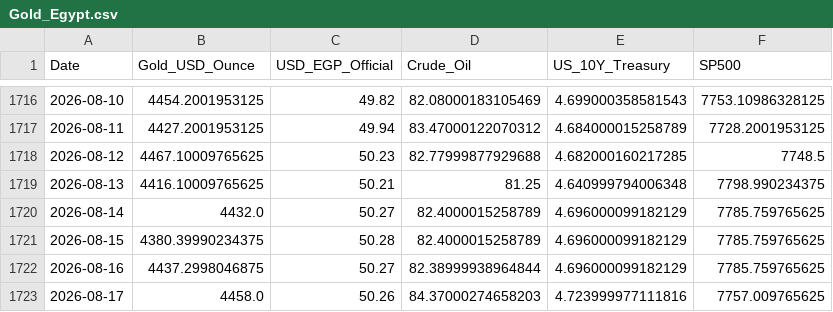
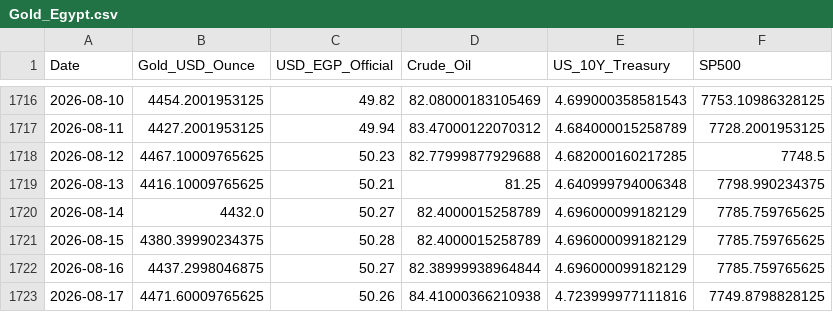
Before and after one commit to MahmoudShamoun/DEPI-Graduation-Project, a CSV file: 02_Dataset/Gold_Egypt.csv, drawn as a sheet; only a part is shown, gaps mark what is left out.

```diff
--- a/02_Dataset/Gold_Egypt.csv
+++ b/02_Dataset/Gold_Egypt.csv
@@ -1722,2 +1722,2 @@ Date,Gold_USD_Ounce,USD_EGP_Official,Crude_Oil,US_10Y_Treasury,SP500
 2026-08-16,4437.2998046875,50.27,82.38999938964844,4.696000099182129,7785.759765625
-2026-08-17,4458.0,50.26,84.37000274658203,4.723999977111816,7757.009765625
+2026-08-17,4471.60009765625,50.26,84.41000366210938,4.723999977111816,7749.8798828125
```
Also changed, not shown: 2 other files.
